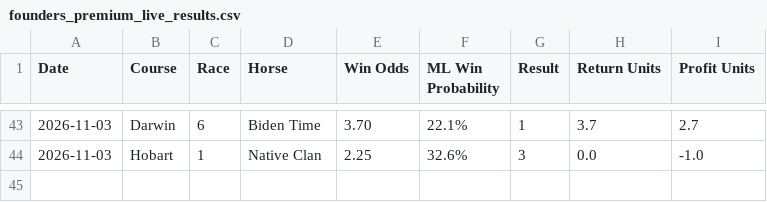
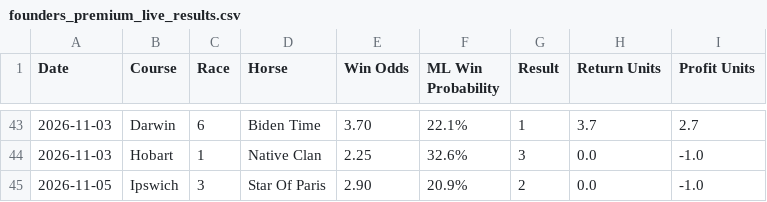
Before and after one commit to puntingiq/puntingiq-site, a CSV file: reports/latest/founders_premium_live_results.csv, drawn as a sheet; only a part is shown, gaps mark what is left out.

```diff
--- a/reports/latest/founders_premium_live_results.csv
+++ b/reports/latest/founders_premium_live_results.csv
@@ -44 +44,2 @@ Date,Course,Race,Horse,Win Odds,ML Win Probability,Result,Return Units,Profit Un
 2026-11-03,Hobart,1,Native Clan,2.25,32.6%,3,0.0,-1.0
+2026-11-05,Ipswich,3,Star Of Paris,2.90,20.9%,2,0.0,-1.0
```
Also changed, not shown: reports/latest/web_product_status.csv, reports/latest/web_race_by_race_summary.csv, 22 other files.
